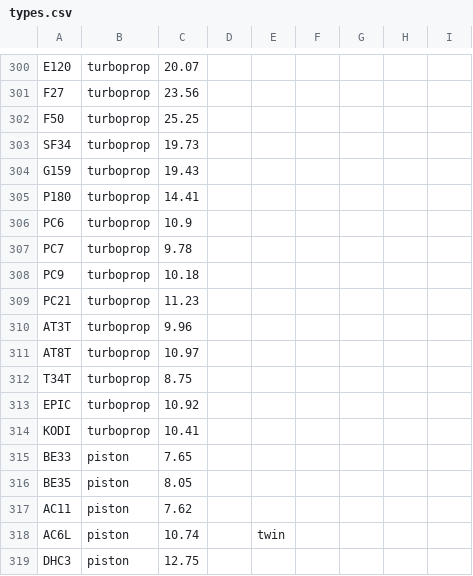
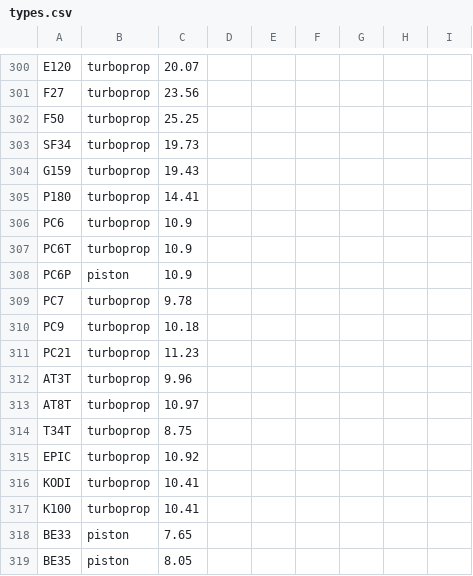
Before and after one commit to atate911/CloudWall, a CSV file: cloudwall/data/types.csv, drawn as a sheet; only a part is shown, gaps mark what is left out; the shorter side is filled out with more unchanged rows; the diff names each change by its address in the sheet, - before the commit and + after, or states it on an @@ line.

```diff
--- a/cloudwall/data/types.csv
+++ b/cloudwall/data/types.csv
+row 307: PC6T | turboprop | 10.9
+row 308: PC6P | piston | 10.9
+row 317: K100 | turboprop | 10.41
```
Also changed, not shown: 3 other files.
